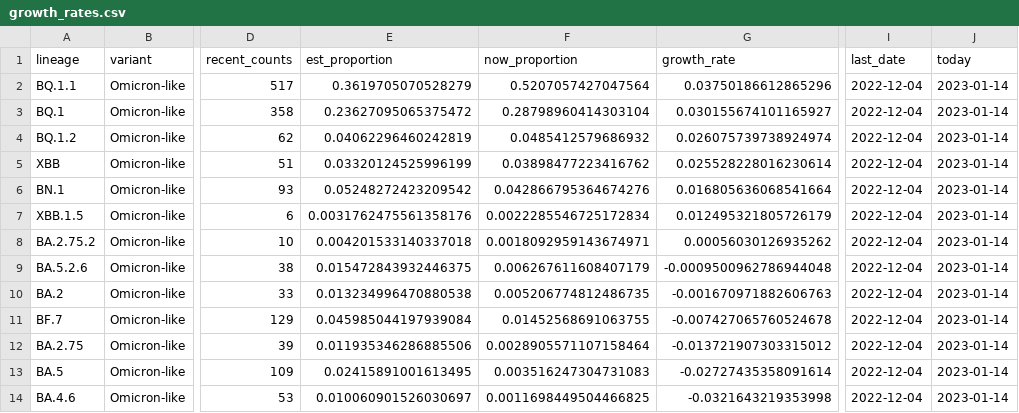
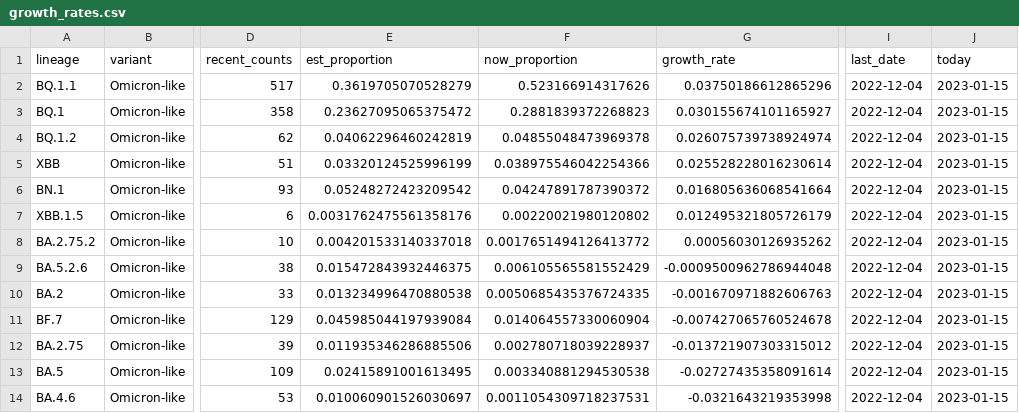
Before and after one commit to andersen-lab/lone_pine, a CSV file: resources/growth_rates.csv, drawn as a sheet; only a part is shown, gaps mark what is left out; the diff names each change by its address in the sheet, - before the commit and + after, or states it on an @@ line.

Commit message:
Automated update of cases and sequences on 2023-01-15

```diff
--- a/resources/growth_rates.csv
+++ b/resources/growth_rates.csv
-F2 (now_proportion): 0.5207057427047564
+F2 (now_proportion): 0.523166914317626
-J2:J14 (today): 2023-01-14
+J2:J14 (today): 2023-01-15
-F3 (now_proportion): 0.28798960414303104
+F3 (now_proportion): 0.2881839372268823
-F4 (now_proportion): 0.0485412579686932
+F4 (now_proportion): 0.04855048473969378
-F5 (now_proportion): 0.03898477223416762
+F5 (now_proportion): 0.038975546042254366
-F6 (now_proportion): 0.042866795364674276
+F6 (now_proportion): 0.04247891787390372
-F7 (now_proportion): 0.0022285546725172834
+F7 (now_proportion): 0.00220021980120802
-F8 (now_proportion): 0.0018092959143674971
+F8 (now_proportion): 0.0017651494126413772
-F9 (now_proportion): 0.006267611608407179
+F9 (now_proportion): 0.006105565581552429
-F10 (now_proportion): 0.005206774812486735
+F10 (now_proportion): 0.0050685435376724335
-F11 (now_proportion): 0.01452568691063755
+F11 (now_proportion): 0.014064557330060904
-F12 (now_proportion): 0.0028905571107158464
+F12 (now_proportion): 0.002780718039228937
-F13 (now_proportion): 0.003516247304731083
+F13 (now_proportion): 0.003340881294530538
-F14 (now_proportion): 0.0011698449504466825
+F14 (now_proportion): 0.0011054309718237531
```
